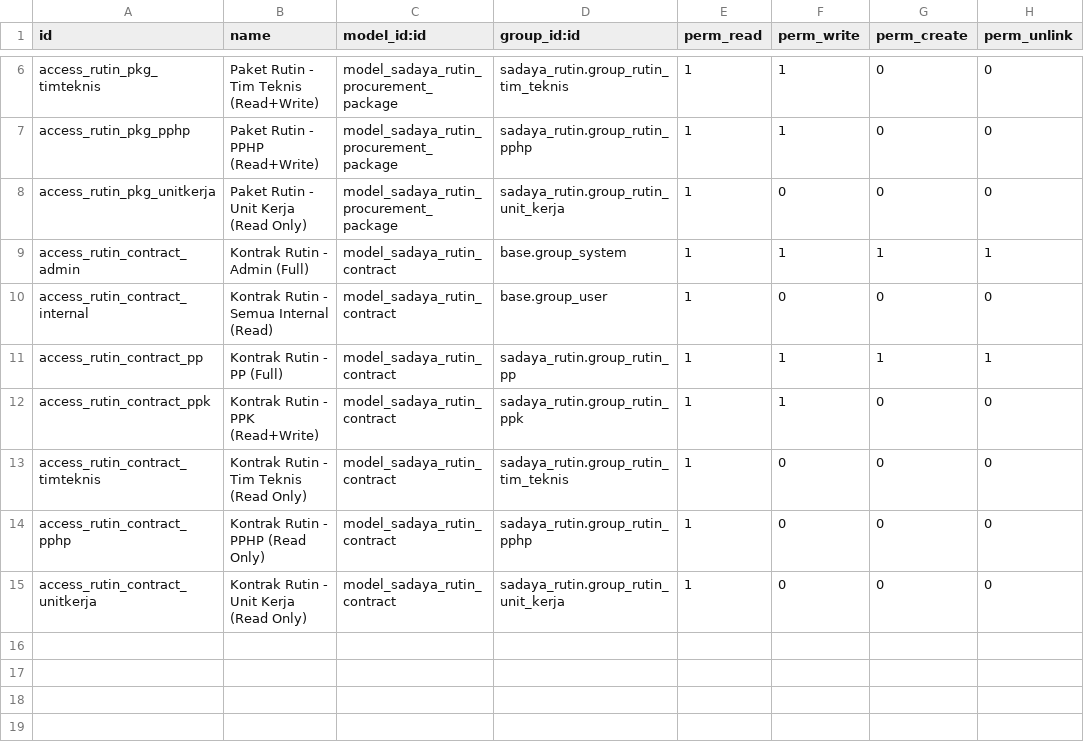
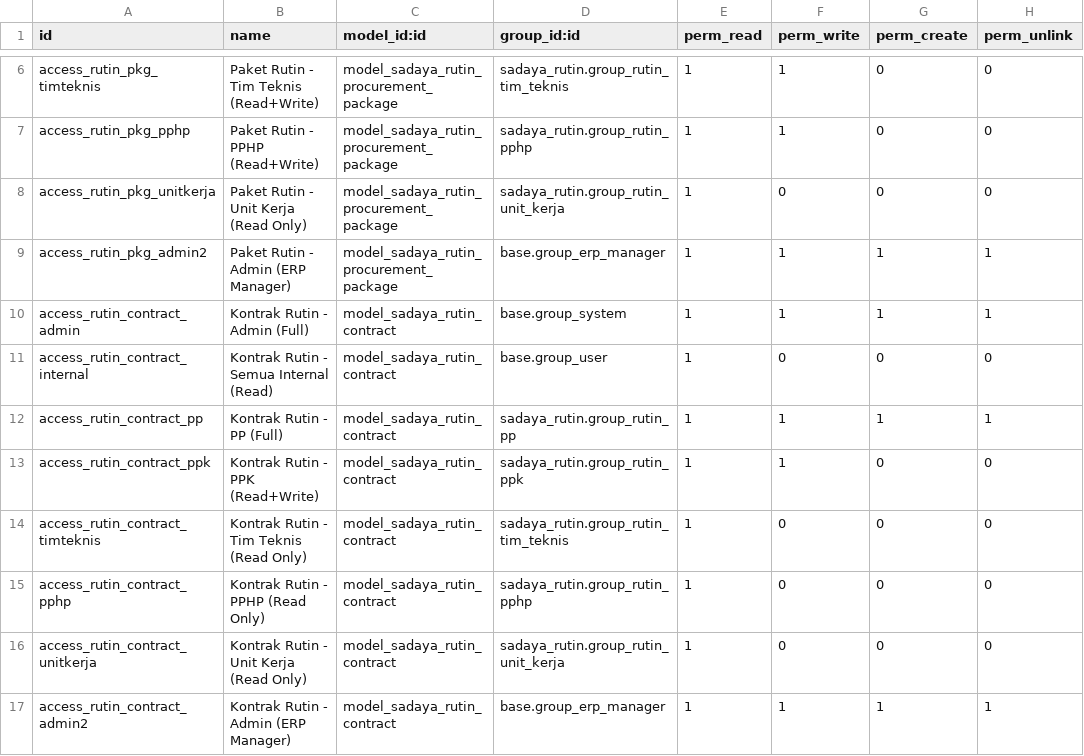
Before and after one commit to incognieto/sadaya-polban-odoo, a CSV file: custom_addons/sadaya_rutin/security/ir.model.access.csv, drawn as a sheet; only a part is shown, gaps mark what is left out; the diff names each change by its address in the sheet, - before the commit and + after, or states it on an @@ line.

```diff
--- a/custom_addons/sadaya_rutin/security/ir.model.access.csv
+++ b/custom_addons/sadaya_rutin/security/ir.model.access.csv
+row 9: access_rutin_pkg_admin2 | Paket Rutin - Admin (ERP Manager) | model_sadaya_rutin_procurement_package | base.group_erp_manager | 1 | 1 | 1 | 1
+row 17: access_rutin_contract_admin2 | Kontrak Rutin - Admin (ERP Manager) | model_sadaya_rutin_contract | base.group_erp_manager | 1 | 1 | 1 | 1
```
Also changed, not shown: 5 other files.
